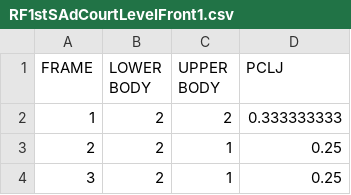
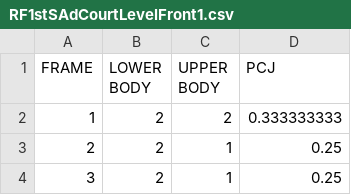
Before and after one commit to markhartnett/Final-Year-Project, a CSV file: Data/Federer/Front/RF1stSAdCourtLevelFront1.csv, drawn as a sheet; only a part is shown.

```diff
--- a/Data/Federer/Front/RF1stSAdCourtLevelFront1.csv
+++ b/Data/Federer/Front/RF1stSAdCourtLevelFront1.csv
@@ -1,2 +1,2 @@
-FRAME,LOWER BODY,UPPER BODY,PCLJ
+FRAME,LOWER BODY,UPPER BODY,PCJ
 1,2,2,0.333333333
```
Also changed, not shown: Data/Federer/Front/RF1stSAdCourtLevelFront2.csv, Data/Federer/Front/RF1stSAdFront4.csv, 57 other files.
